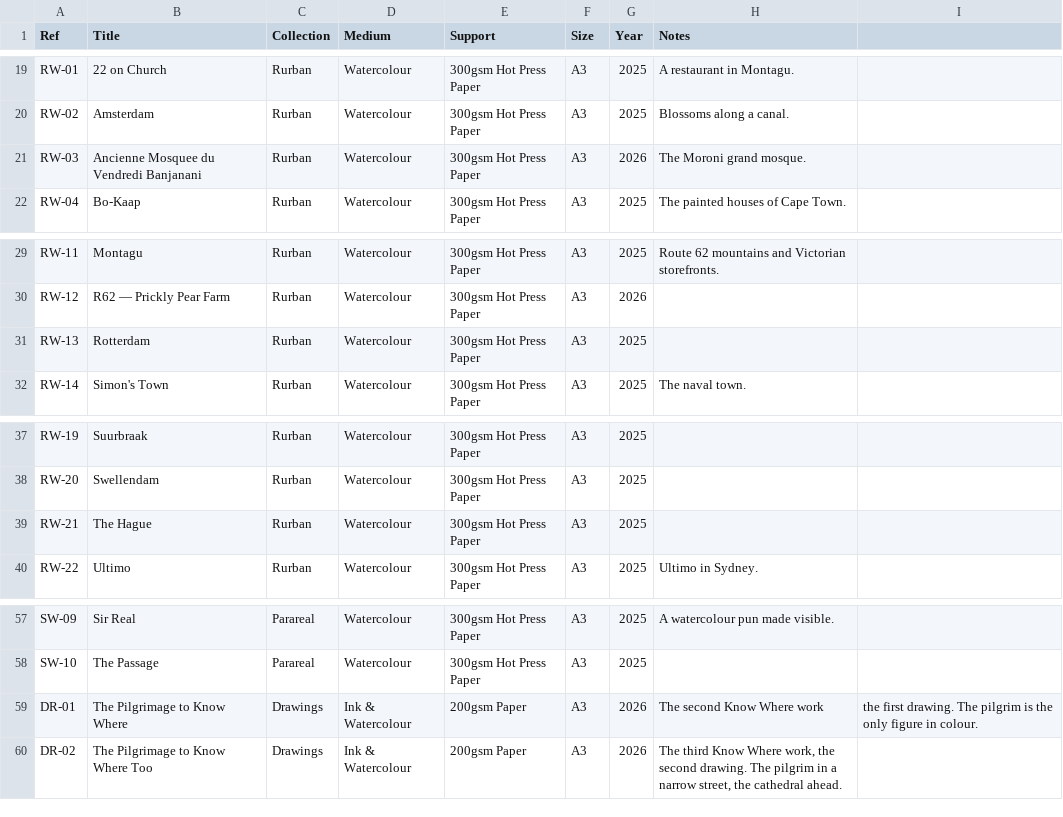
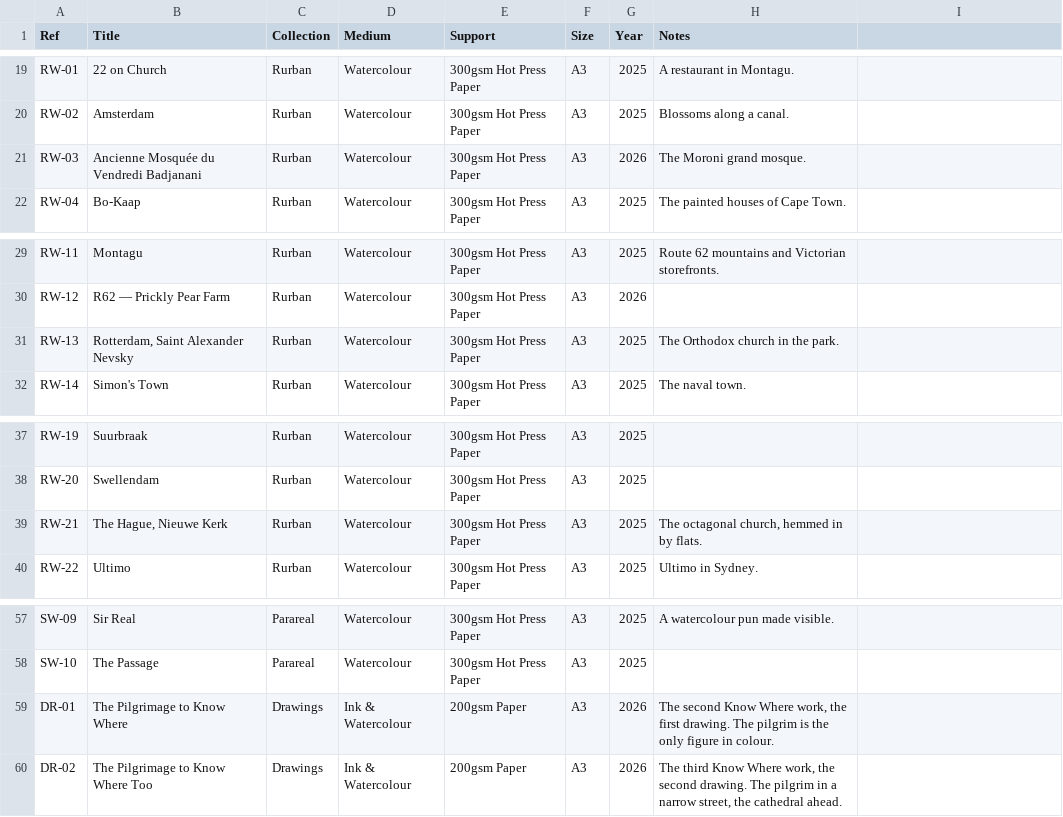
Before and after one commit to JonathanCGill/Jono-The-Artist, a CSV file: docs/catalogue.csv, drawn as a sheet; only a part is shown, gaps mark what is left out.

```diff
--- a/docs/catalogue.csv
+++ b/docs/catalogue.csv
@@ -20,3 +20,3 @@ RW-01,22 on Church,Rurban,Watercolour,300gsm Hot Press Paper,A3,2025,A restauran
 RW-02,Amsterdam,Rurban,Watercolour,300gsm Hot Press Paper,A3,2025,Blossoms along a canal.
-RW-03,Ancienne Mosquee du Vendredi Banjanani,Rurban,Watercolour,300gsm Hot Press Paper,A3,2026,The Moroni grand mosque.
+RW-03,"Ancienne Mosquée du Vendredi Badjanani",Rurban,Watercolour,300gsm Hot Press Paper,A3,2026,The Moroni grand mosque.
 RW-04,Bo-Kaap,Rurban,Watercolour,300gsm Hot Press Paper,A3,2025,The painted houses of Cape Town.
@@ -30,3 +30,3 @@ RW-11,Montagu,Rurban,Watercolour,300gsm Hot Press Paper,A3,2025,Route 62 mountai
 RW-12,R62 — Prickly Pear Farm,Rurban,Watercolour,300gsm Hot Press Paper,A3,2026,
-RW-13,Rotterdam,Rurban,Watercolour,300gsm Hot Press Paper,A3,2025,
+RW-13,"Rotterdam, Saint Alexander Nevsky",Rurban,Watercolour,300gsm Hot Press Paper,A3,2025,The Orthodox church in the park.
 RW-14,Simon's Town,Rurban,Watercolour,300gsm Hot Press Paper,A3,2025,The naval town.
@@ -38,3 +38,3 @@ RW-19,Suurbraak,Rurban,Watercolour,300gsm Hot Press Paper,A3,2025,
 RW-20,Swellendam,Rurban,Watercolour,300gsm Hot Press Paper,A3,2025,
-RW-21,The Hague,Rurban,Watercolour,300gsm Hot Press Paper,A3,2025,
+RW-21,"The Hague, Nieuwe Kerk",Rurban,Watercolour,300gsm Hot Press Paper,A3,2025,"The octagonal church, hemmed in by flats."
 RW-22,Ultimo,Rurban,Watercolour,300gsm Hot Press Paper,A3,2025,Ultimo in Sydney.
@@ -58,3 +58,3 @@ SW-09,Sir Real,Parareal,Watercolour,300gsm Hot Press Paper,A3,2025,A watercolour
 SW-10,The Passage,Parareal,Watercolour,300gsm Hot Press Paper,A3,2025,
-DR-01,The Pilgrimage to Know Where,Drawings,Ink & Watercolour,200gsm Paper,A3,2026,The second Know Where work, the first drawing. The pilgrim is the only figure in colour.
+DR-01,The Pilgrimage to Know Where,Drawings,Ink & Watercolour,200gsm Paper,A3,2026,"The second Know Where work, the first drawing. The pilgrim is the only figure in colour."
 DR-02,The Pilgrimage to Know Where Too,Drawings,Ink & Watercolour,200gsm Paper,A3,2026,"The third Know Where work, the second drawing. The pilgrim in a narrow street, the cathedral ahead."
```
Also changed, not shown: 4 other files.
